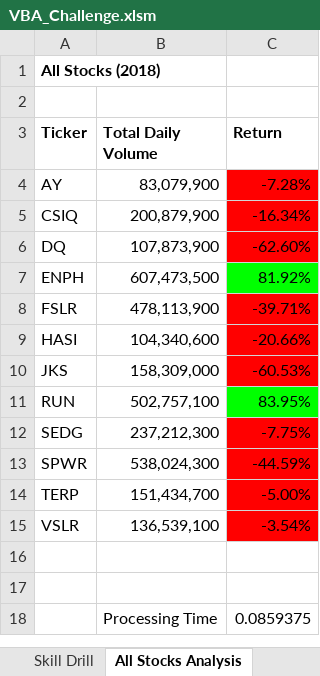
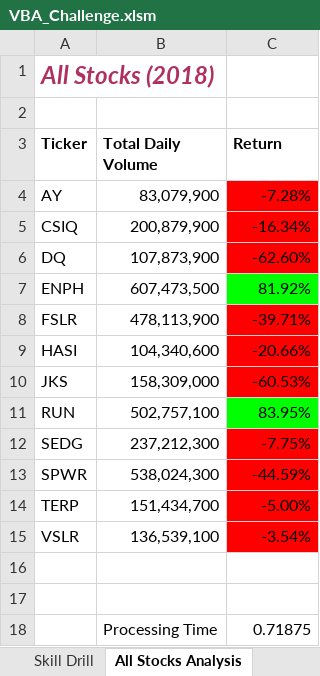
Before and after one commit to kjkubik/stock-analysis, an Excel workbook: VBA_Challenge.xlsm, sheet All Stocks Analysis, drawn as a sheet; values as stored, in another font and other column widths than the file's, no borders; charts and pictures not drawn; the diff names each change by its address in the sheet, - before the commit and + after, or states it on an @@ line.

```diff
--- a/VBA_Challenge.xlsm (sheet All Stocks Analysis)
+++ b/VBA_Challenge.xlsm (sheet All Stocks Analysis)
@@ A1 italic: off → on, text colour: black → #B03060, text size: larger @@
-C18 (Return): 0.0859375
+C18 (Return): 0.71875
```
Also changed, not shown: 1 other file.
